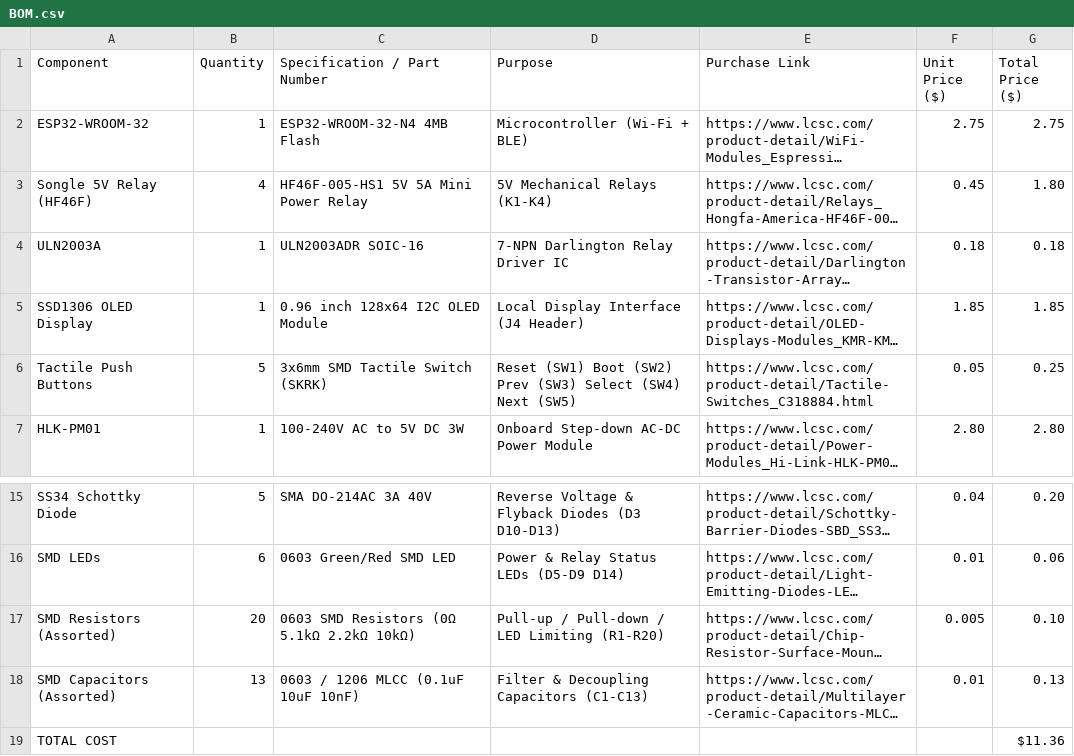
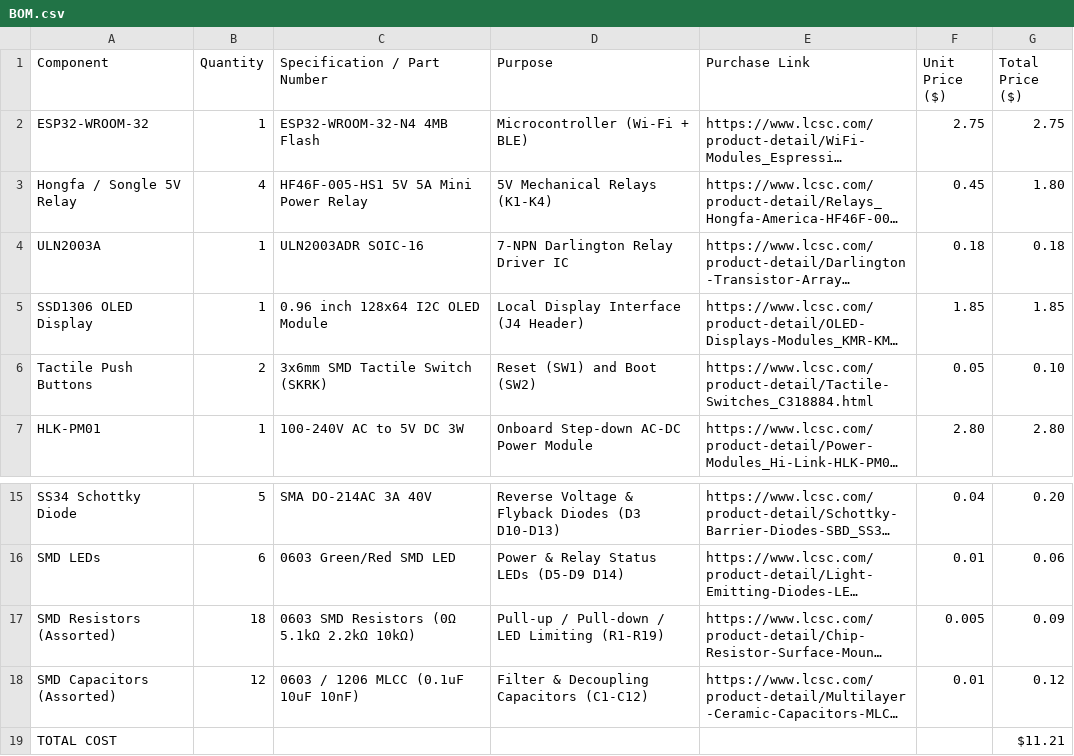
Before and after one commit to whysixmift/smarthome_v0.1, a CSV file: BOM.csv, drawn as a sheet; only a part is shown, gaps mark what is left out; long unchanged cells end in …; the diff names each change by its address in the sheet, - before the commit and + after, or states it on an @@ line.

```diff
--- a/BOM.csv
+++ b/BOM.csv
-A3 (Component): Songle 5V Relay (HF46F)
+A3 (Component): Hongfa / Songle 5V Relay
-B6 (Quantity): 5
+B6 (Quantity): 2
-D6 (Purpose): Reset (SW1) Boot (SW2) Prev (SW3) Select (SW4) Next (SW5)
+D6 (Purpose): Reset (SW1) and Boot (SW2)
-G6 (Total Price ($)): 0.25
+G6 (Total Price ($)): 0.10
-B17 (Quantity): 20
+B17 (Quantity): 18
-D17 (Purpose): Pull-up / Pull-down / LED Limiting (R1-R20)
+D17 (Purpose): Pull-up / Pull-down / LED Limiting (R1-R19)
-G17 (Total Price ($)): 0.10
+G17 (Total Price ($)): 0.09
-B18 (Quantity): 13
+B18 (Quantity): 12
-D18 (Purpose): Filter & Decoupling Capacitors (C1-C13)
+D18 (Purpose): Filter & Decoupling Capacitors (C1-C12)
-G18 (Total Price ($)): 0.13
+G18 (Total Price ($)): 0.12
-G19 (Total Price ($)): $11.36
+G19 (Total Price ($)): $11.21
```
Also changed, not shown: 4 other files.
